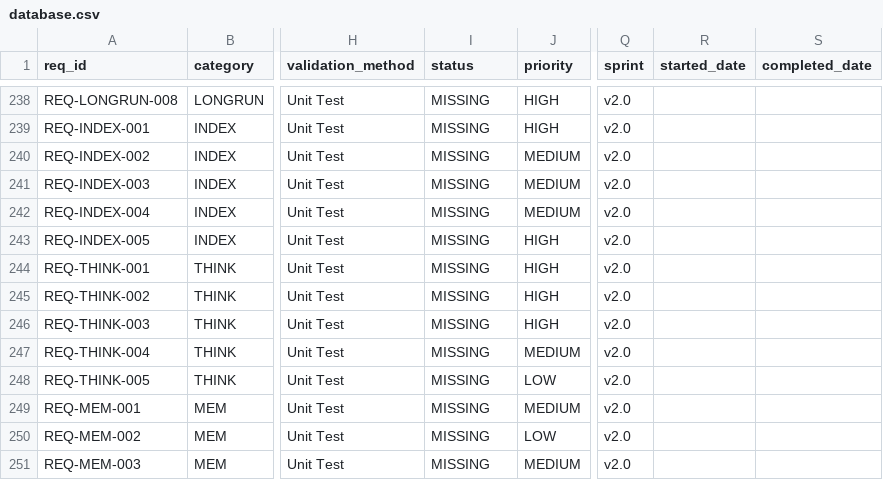
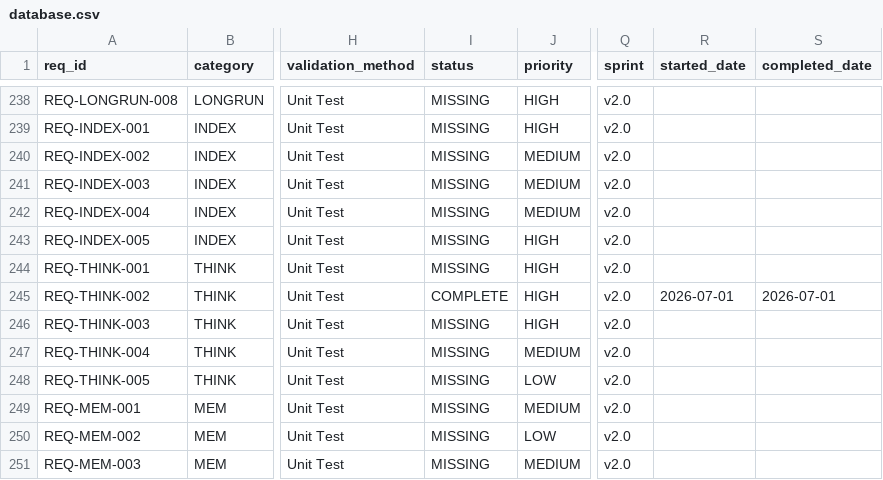
Before and after one commit to rtmx-ai/aegis-cli, a CSV file: .rtmx/database.csv, drawn as a sheet; only a part is shown, gaps mark what is left out; the diff names each change by its address in the sheet, - before the commit and + after, or states it on an @@ line.

```diff
--- a/.rtmx/database.csv
+++ b/.rtmx/database.csv
-I245 (status): MISSING
+I245 (status): COMPLETE
-R245 (started_date): (empty)
+R245 (started_date): 2026-07-01
-S245 (completed_date): (empty)
+S245 (completed_date): 2026-07-01
```
Also changed, not shown: 2 other files.
